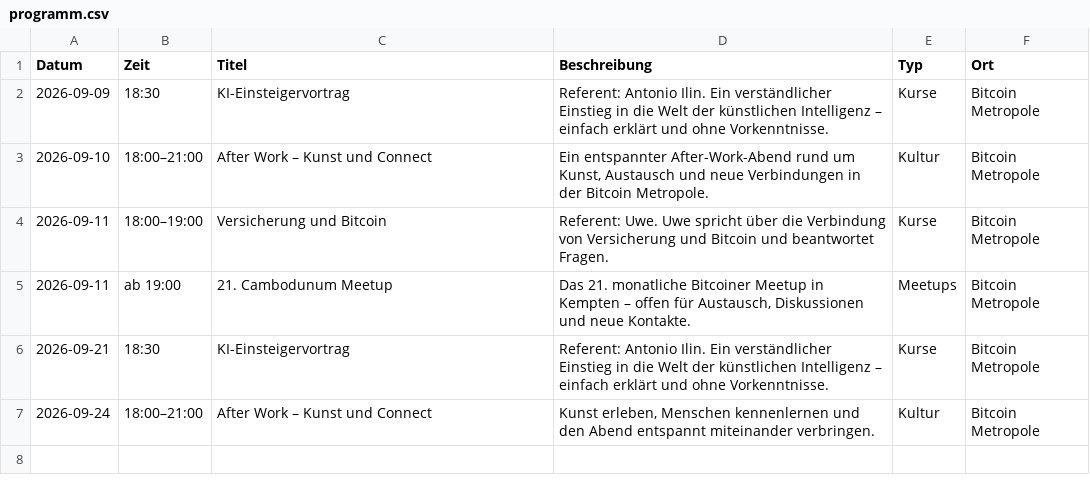
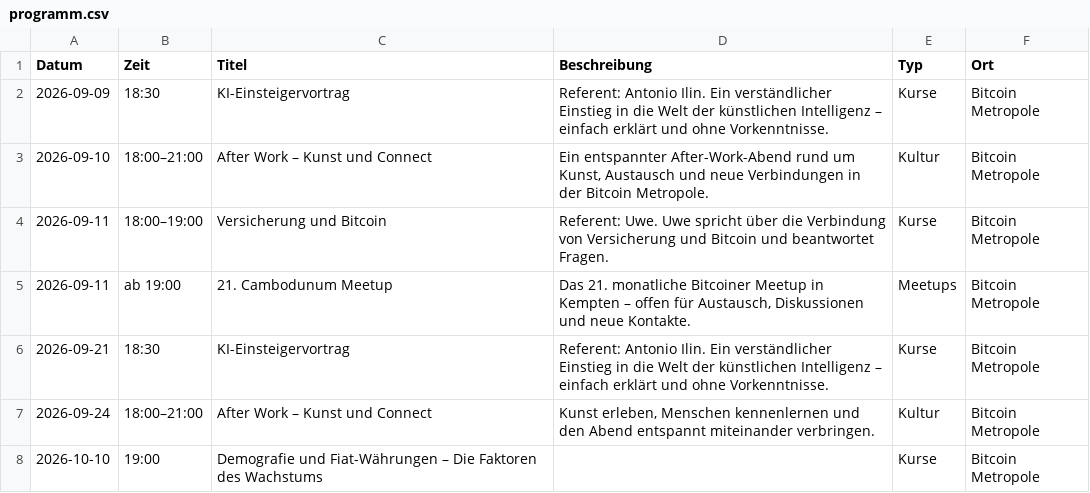
Before and after one commit to Razue/bitcoin_metropole_kempten, a CSV file: programm.csv, drawn as a sheet.

Commit message:
Add Demografie und Fiat-Währungen event on 2026-10-10

```diff
--- a/programm.csv
+++ b/programm.csv
@@ -7 +7,2 @@ Datum,Zeit,Titel,Beschreibung,Typ,Ort
 2026-09-24,18:00–21:00,After Work – Kunst und Connect,"Kunst erleben, Menschen kennenlernen und den Abend entspannt miteinander verbringen.",Kultur,Bitcoin Metropole
+2026-10-10,19:00,Demografie und Fiat-Währungen – Die Faktoren des Wachstums,,Kurse,Bitcoin Metropole
```
